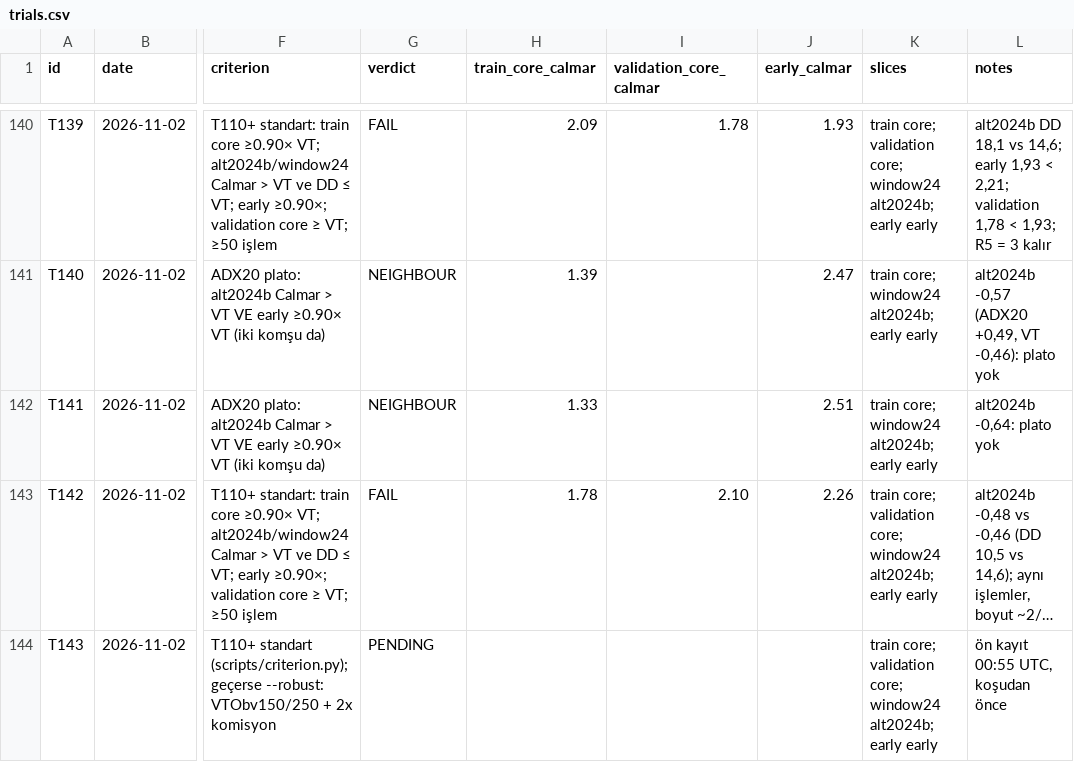
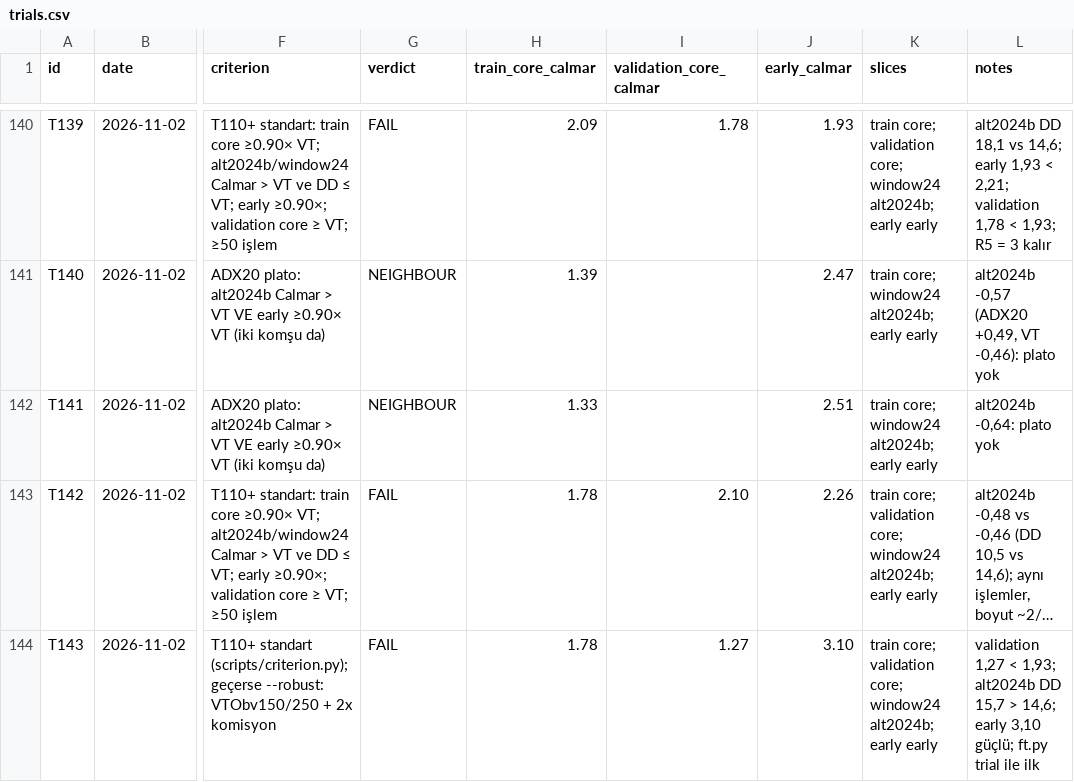
Before and after one commit to mertrumi-dev/ft-lab, a CSV file: docs/trials.csv, drawn as a sheet; only a part is shown, gaps mark what is left out; long unchanged cells end in …; the diff names each change by its address in the sheet, - before the commit and + after, or states it on an @@ line.

```diff
--- a/docs/trials.csv
+++ b/docs/trials.csv
-G144 (verdict): PENDING
+G144 (verdict): FAIL
-H144 (train_core_calmar): (empty)
+H144 (train_core_calmar): 1.78
-I144 (validation_core_calmar): (empty)
+I144 (validation_core_calmar): 1.27
-J144 (early_calmar): (empty)
+J144 (early_calmar): 3.10
-L144 (notes): ön kayıt 00:55 UTC, koşudan önce
+L144 (notes): validation 1,27 < 1,93; alt2024b DD 15,7 > 14,6; early 3,10 güçlü; ft.py trial ile ilk
```
Also changed, not shown: 2 other files.
